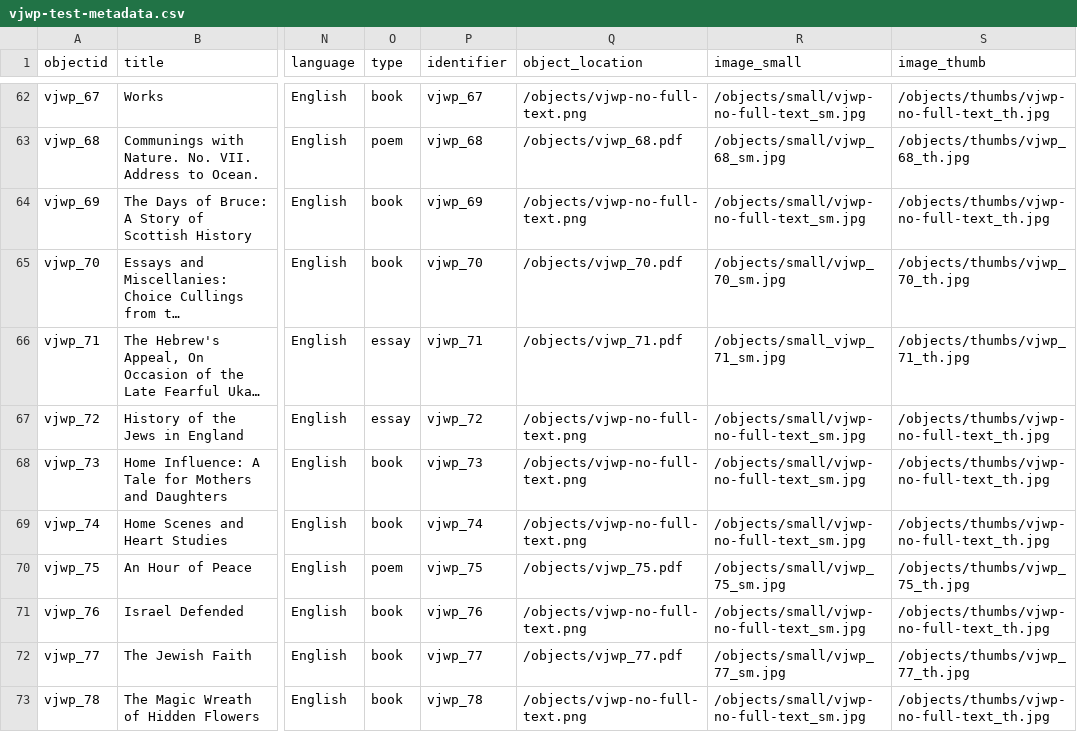
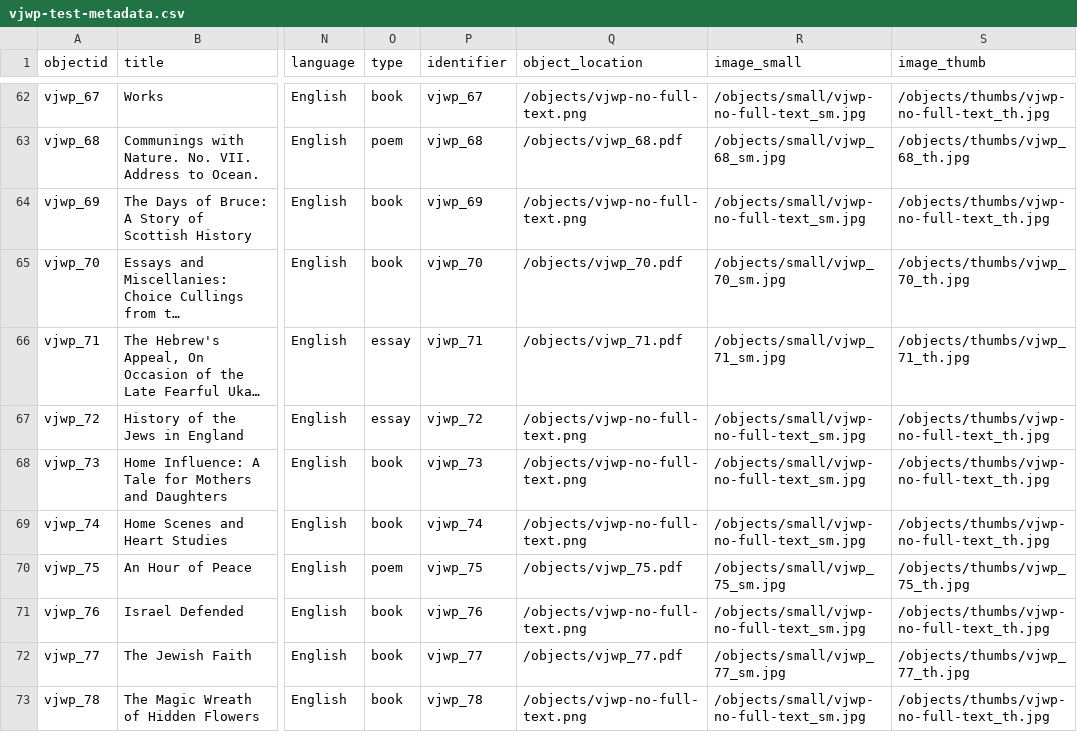
Before and after one commit to ktzrbn/vjwp2, a CSV file: _data/vjwp-test-metadata.csv, drawn as a sheet; only a part is shown, gaps mark what is left out; long unchanged cells end in …; the diff names each change by its address in the sheet, - before the commit and + after, or states it on an @@ line.

Commit message:
corrects object path for vjwp_71

```diff
--- a/_data/vjwp-test-metadata.csv
+++ b/_data/vjwp-test-metadata.csv
-R66 (image_small): /objects/small_vjwp_71_sm.jpg
+R66 (image_small): /objects/small/vjwp_71_sm.jpg
```
